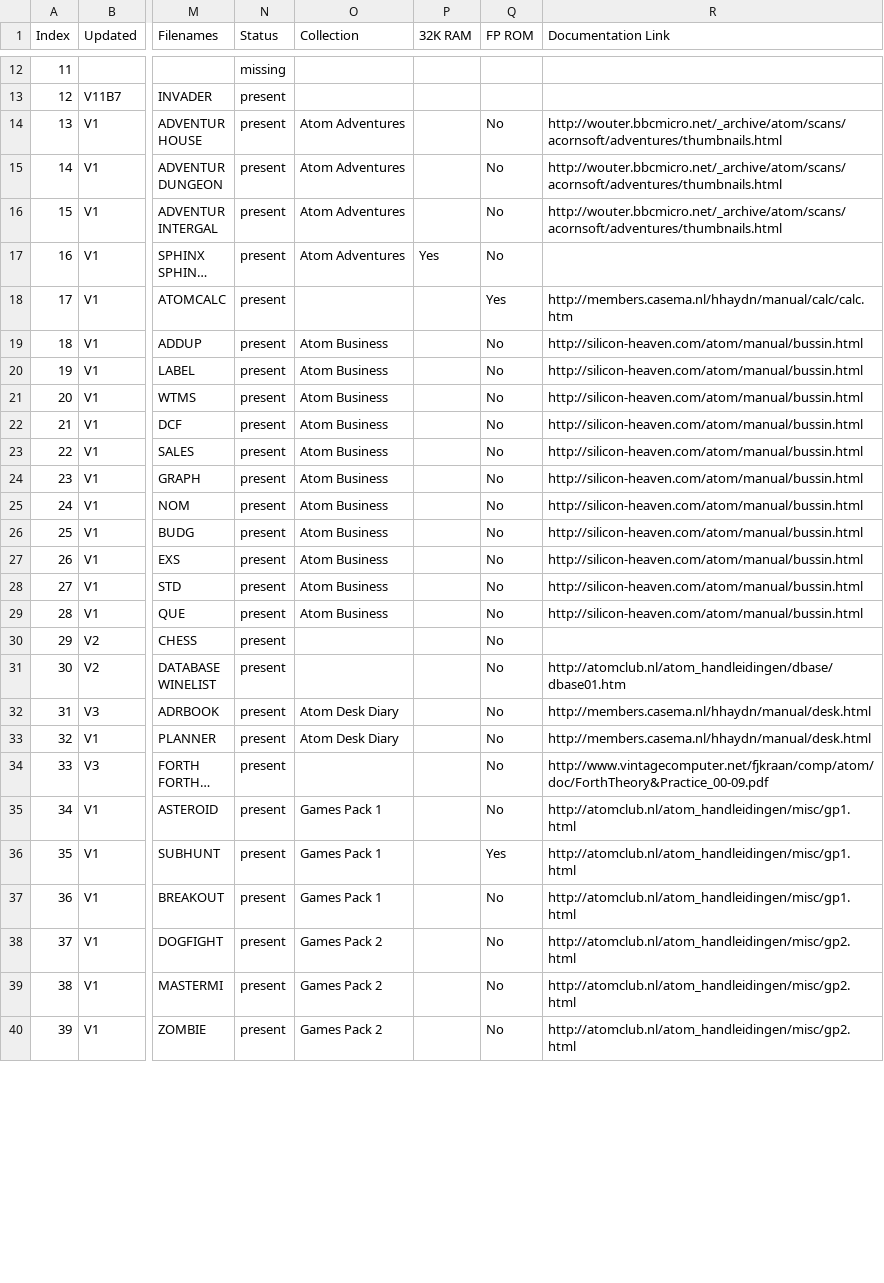
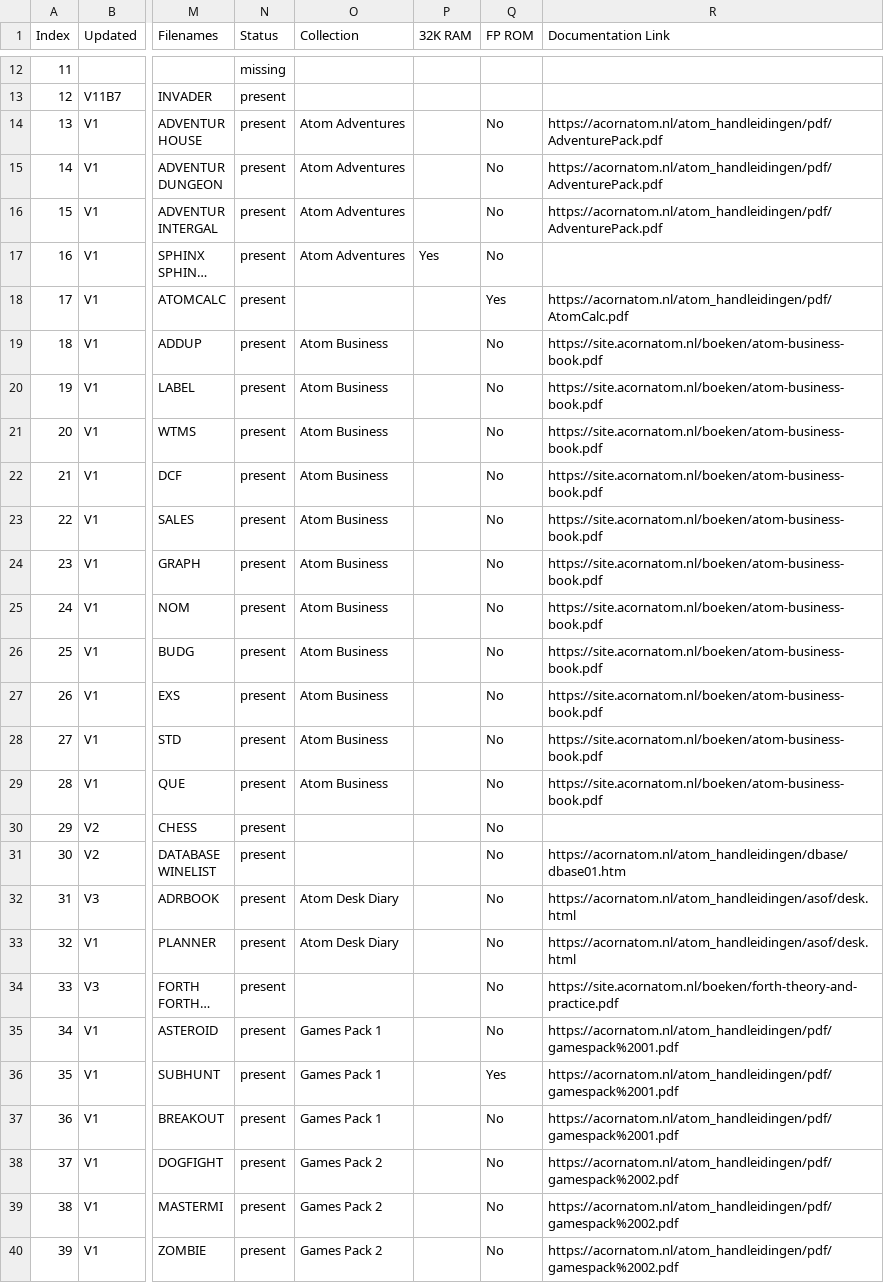
Before and after one commit to hoglet67/AtomSoftwareArchive, a CSV file: catalog/AtomSoftwareCatalog.csv, drawn as a sheet; only a part is shown, gaps mark what is left out; long unchanged cells end in …; the diff covers the shown part only; the diff names each change by its address in the sheet, - before the commit and + after, or states it on an @@ line.

Commit message:
Catalog: Update URLs to https:// resources on acornatom.nl
Change-Id: Ic38e2a807d1a4fe9b1099b1a4eac46f1b6424b19

```diff
--- a/catalog/AtomSoftwareCatalog.csv
+++ b/catalog/AtomSoftwareCatalog.csv
-R14:R16 (Documentation Link): http://wouter.bbcmicro.net/_archive/atom/scans/acornsoft/adventures/thumbnails.html
+R14:R16 (Documentation Link): https://acornatom.nl/atom_handleidingen/pdf/AdventurePack.pdf
-R18 (Documentation Link): http://members.casema.nl/hhaydn/manual/calc/calc.htm
+R18 (Documentation Link): https://acornatom.nl/atom_handleidingen/pdf/AtomCalc.pdf
-R19:R29 (Documentation Link): http://silicon-heaven.com/atom/manual/bussin.html
+R19:R29 (Documentation Link): https://site.acornatom.nl/boeken/atom-business-book.pdf
-R31 (Documentation Link): http://atomclub.nl/atom_handleidingen/dbase/dbase01.htm
+R31 (Documentation Link): https://acornatom.nl/atom_handleidingen/dbase/dbase01.htm
-R32:R33 (Documentation Link): http://members.casema.nl/hhaydn/manual/desk.html
+R32:R33 (Documentation Link): https://acornatom.nl/atom_handleidingen/asof/desk.html
-R34 (Documentation Link): http://www.vintagecomputer.net/fjkraan/comp/atom/doc/ForthTheory&Practice_00-09.pdf
+R34 (Documentation Link): https://site.acornatom.nl/boeken/forth-theory-and-practice.pdf
-R35:R37 (Documentation Link): http://atomclub.nl/atom_handleidingen/misc/gp1.html
+R35:R37 (Documentation Link): https://acornatom.nl/atom_handleidingen/pdf/gamespack%2001.pdf
-R38:R40 (Documentation Link): http://atomclub.nl/atom_handleidingen/misc/gp2.html
+R38:R40 (Documentation Link): https://acornatom.nl/atom_handleidingen/pdf/gamespack%2002.pdf
```
Also changed, not shown: 99 edited cells elsewhere in this file.
